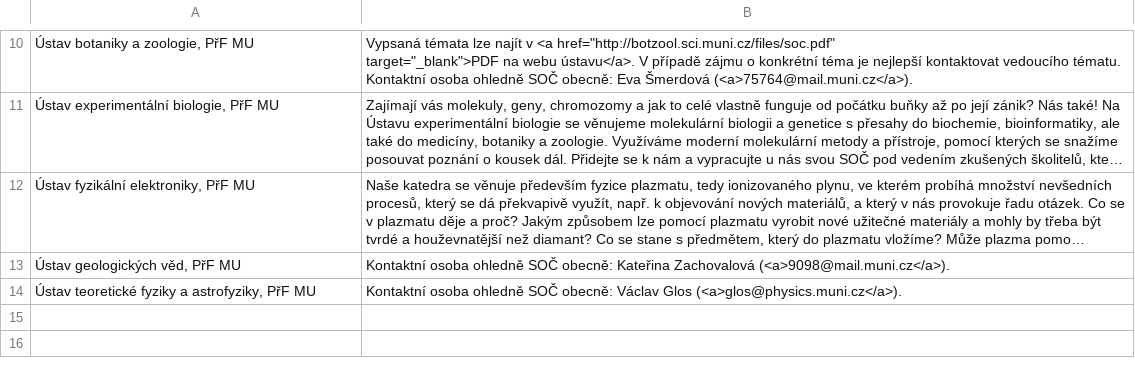
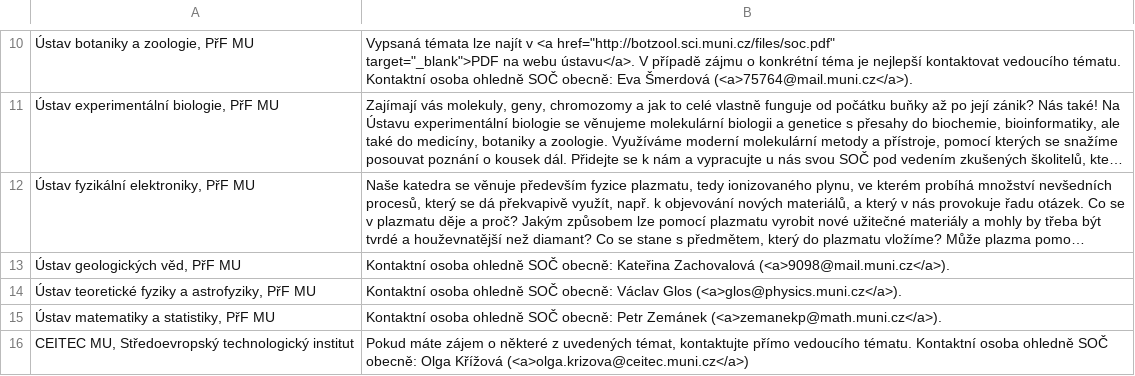
Before and after one commit to zverinec/prostredoskolaky-web, a CSV file: soc_garants.csv, drawn as a sheet; only a part is shown, gaps mark what is left out; long unchanged cells end in …; the diff names each change by its address in the sheet, - before the commit and + after, or states it on an @@ line.

Commit message:
Bigger update
* Fixed fields.
* Added Maths and CEITEC.

```diff
--- a/soc_garants.csv
+++ b/soc_garants.csv
+row 15: Ústav matematiky a statistiky, PřF MU | Kontaktní osoba ohledně SOČ obecně: Petr Zemánek (<a>zemanekp@math.muni.cz</a>).
+row 16: CEITEC MU, Středoevropský technologický institut | Pokud máte zájem o některé z uvedených témat, kontaktujte přímo vedoucího tématu. Kontaktní osoba ohledně SOČ obecně: Olga Křížová (<a>olga.krizova@ceitec.muni.cz</a>)
```
Also changed, not shown: soc_topics.csv.
